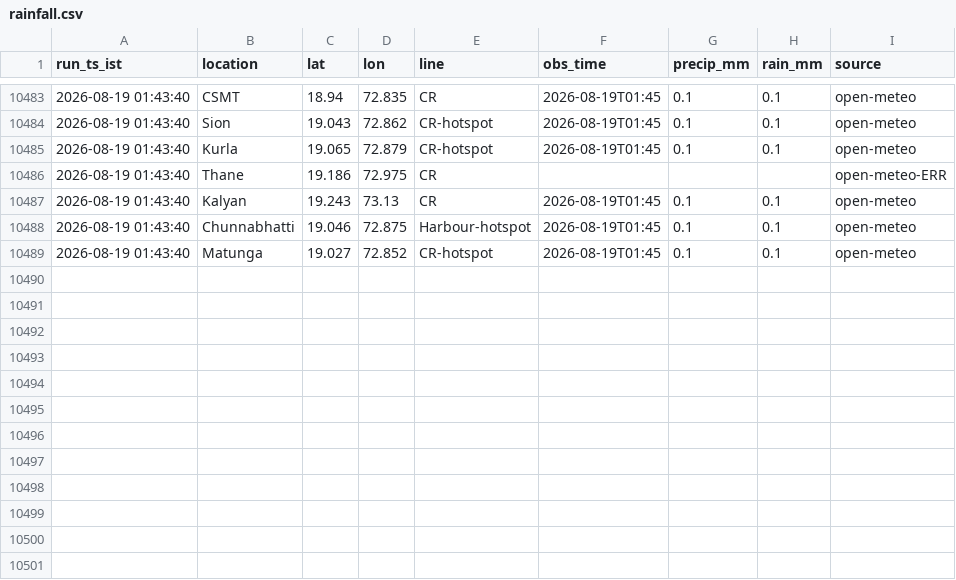
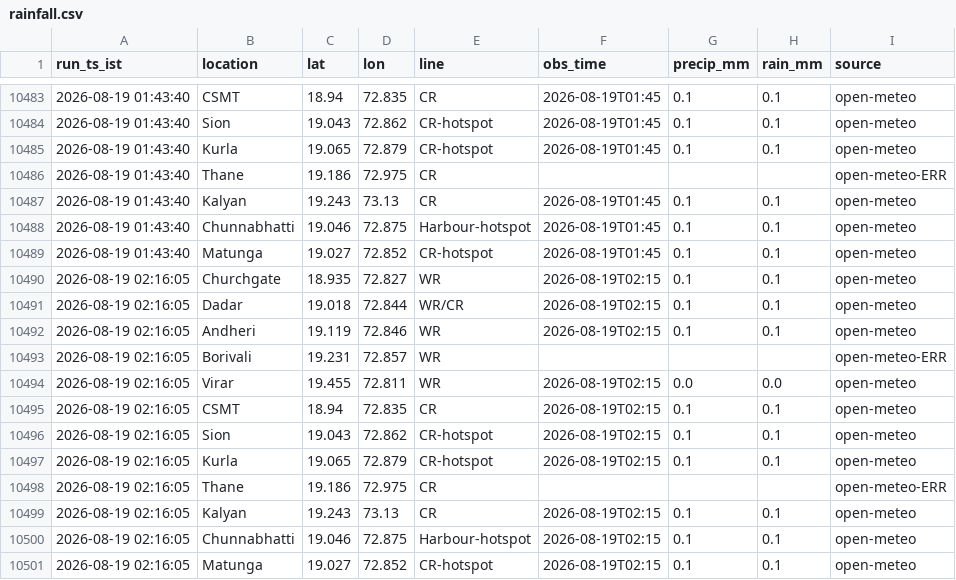
Before and after one commit to Tanjam73/Scraper, a CSV file: data/rainfall.csv, drawn as a sheet; only a part is shown, gaps mark what is left out; the diff names each change by its address in the sheet, - before the commit and + after, or states it on an @@ line.

```diff
--- a/data/rainfall.csv
+++ b/data/rainfall.csv
+row 10490: 2026-08-19 02:16:05 | Churchgate | 18.935 | 72.827 | WR | 2026-08-19T02:15 | 0.1 | 0.1 | open-meteo
+row 10491: 2026-08-19 02:16:05 | Dadar | 19.018 | 72.844 | WR/CR | 2026-08-19T02:15 | 0.1 | 0.1 | open-meteo
+row 10492: 2026-08-19 02:16:05 | Andheri | 19.119 | 72.846 | WR | 2026-08-19T02:15 | 0.1 | 0.1 | open-meteo
+row 10493: 2026-08-19 02:16:05 | Borivali | 19.231 | 72.857 | WR |  |  |  | open-meteo-ERR
+row 10494: 2026-08-19 02:16:05 | Virar | 19.455 | 72.811 | WR | 2026-08-19T02:15 | 0.0 | 0.0 | open-meteo
+row 10495: 2026-08-19 02:16:05 | CSMT | 18.94 | 72.835 | CR | 2026-08-19T02:15 | 0.1 | 0.1 | open-meteo
+row 10496: 2026-08-19 02:16:05 | Sion | 19.043 | 72.862 | CR-hotspot | 2026-08-19T02:15 | 0.1 | 0.1 | open-meteo
+row 10497: 2026-08-19 02:16:05 | Kurla | 19.065 | 72.879 | CR-hotspot | 2026-08-19T02:15 | 0.1 | 0.1 | open-meteo
+row 10498: 2026-08-19 02:16:05 | Thane | 19.186 | 72.975 | CR |  |  |  | open-meteo-ERR
+row 10499: 2026-08-19 02:16:05 | Kalyan | 19.243 | 73.13 | CR | 2026-08-19T02:15 | 0.1 | 0.1 | open-meteo
+row 10500: 2026-08-19 02:16:05 | Chunnabhatti | 19.046 | 72.875 | Harbour-hotspot | 2026-08-19T02:15 | 0.1 | 0.1 | open-meteo
+row 10501: 2026-08-19 02:16:05 | Matunga | 19.027 | 72.852 | CR-hotspot | 2026-08-19T02:15 | 0.1 | 0.1 | open-meteo
```
